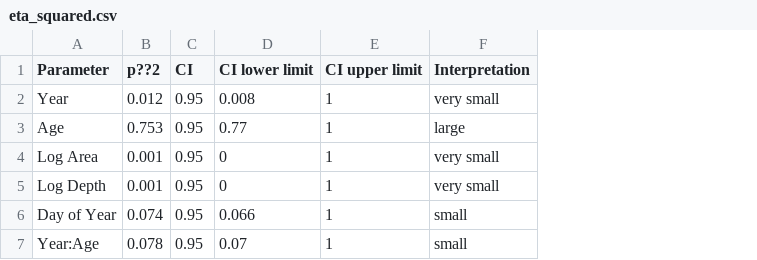
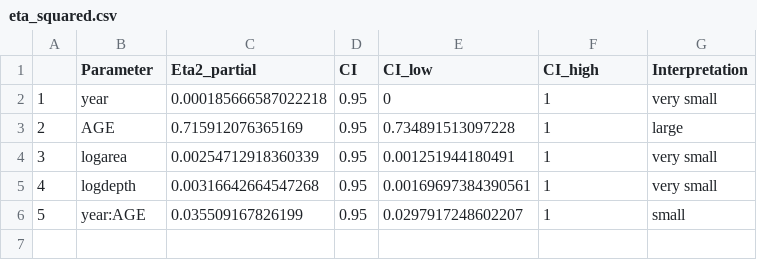
Before and after one commit to CHANGES-UM/bluegill_growth, a CSV file: Tables/eta_squared.csv, drawn as a sheet; removed rows and columns are numbered as before the commit, all else as after; the diff names each change by its address in the sheet, - before the commit and + after, or states it on an @@ line.

```diff
--- a/Tables/eta_squared.csv
+++ b/Tables/eta_squared.csv
+column A, rows 2-6: 1 | 2 | 3 | 4 | 5
-column B (p??2), rows 2-5: 0.012 | 0.753 | 0.001 | 0.001; row 7: 0.078
+column C (Eta2_partial), rows 2-6: 0.000185666587022218 | 0.715912076365169 | 0.00254712918360339 | 0.00316642664547268 | 0.035509167826199
-column D (CI lower limit), rows 2-5: 0.008 | 0.77 | 0 | 0; row 7: 0.07
+column E (CI_low), rows 2-6: 0 | 0.734891513097228 | 0.001251944180491 | 0.00169697384390561 | 0.0297917248602207
-F1: CI upper limit
+F1: CI_high
-B2 (Parameter): Year
+B2 (Parameter): year
-B3 (Parameter): Age
+B3 (Parameter): AGE
-B4 (Parameter): Log Area
+B4 (Parameter): logarea
-B5 (Parameter): Log Depth
+B5 (Parameter): logdepth
-row 6: Day of Year | 0.074 | 0.95 | 0.066 | 1 | small
-B6 (Parameter): Year:Age
+B6 (Parameter): year:AGE
```
Also changed, not shown: Tables/emmeans.csv, 8 other files.
